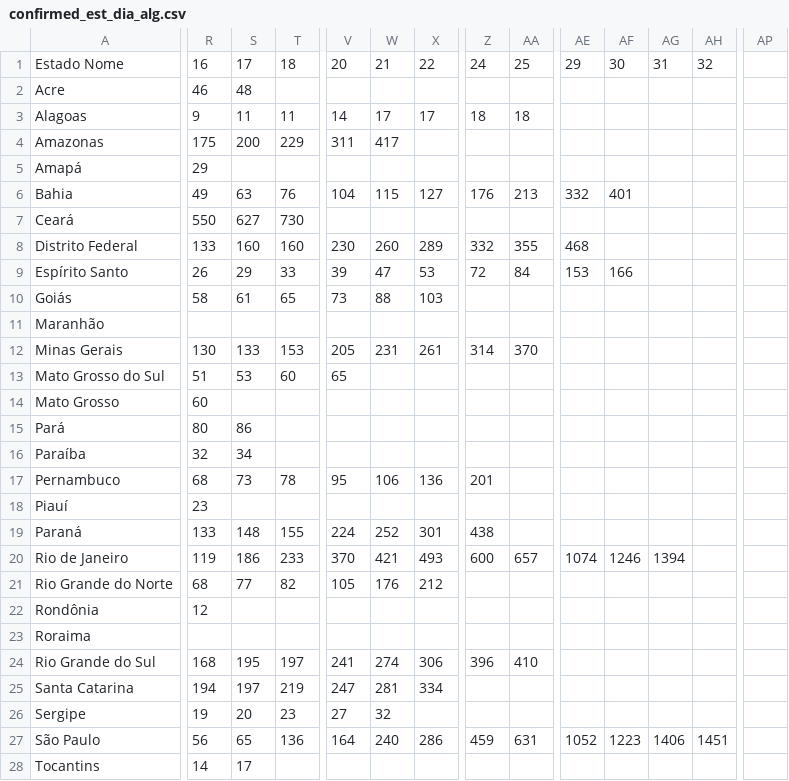
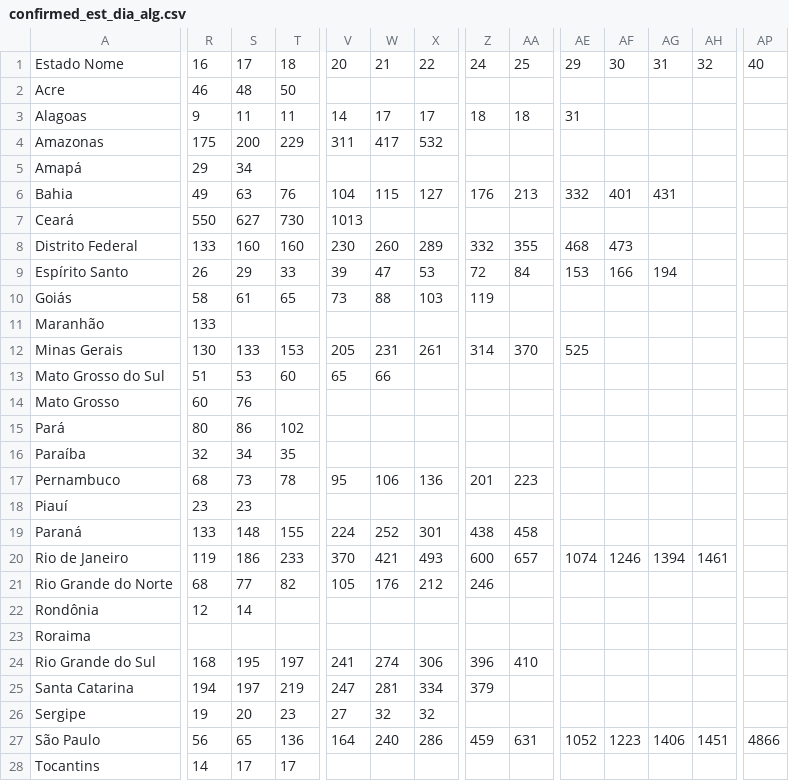
Before and after one commit to andrey-v-oliveira/contra-corona, a CSV file: time_series_brasil/confirmed_est_dia_alg.csv, drawn as a sheet; only a part is shown, gaps mark what is left out; the diff covers the shown part only; the diff names each change by its address in the sheet, - before the commit and + after, or states it on an @@ line.

```diff
--- a/time_series_brasil/confirmed_est_dia_alg.csv
+++ b/time_series_brasil/confirmed_est_dia_alg.csv
-AP1: (empty)
+AP1: 40
-T2: (empty)
+T2: 50
-AE3: (empty)
+AE3: 31
-X4: (empty)
+X4: 532
-S5: (empty)
+S5: 34
-AG6: (empty)
+AG6: 431
-V7: (empty)
+V7: 1013
-AF8: (empty)
+AF8: 473
-AG9: (empty)
+AG9: 194
-Z10: (empty)
+Z10: 119
-R11: (empty)
+R11: 133
-AE12: (empty)
+AE12: 525
-W13: (empty)
+W13: 66
-S14: (empty)
+S14: 76
-T15: (empty)
+T15: 102
-T16: (empty)
+T16: 35
-AA17: (empty)
+AA17: 223
-S18: (empty)
+S18: 23
-AA19: (empty)
+AA19: 458
-AH20: (empty)
+AH20: 1461
-Z21: (empty)
+Z21: 246
-S22: (empty)
+S22: 14
-Z25: (empty)
+Z25: 379
-X26: (empty)
+X26: 32
-AP27: (empty)
+AP27: 4866
-T28: (empty)
+T28: 17
```
Also changed, not shown: 2 edited cells elsewhere in this file, time_series_brasil/confirmed_est_dia.csv, time_series_brasil/confirmed_est_dia_alg_tx.csv, 31 other files.
